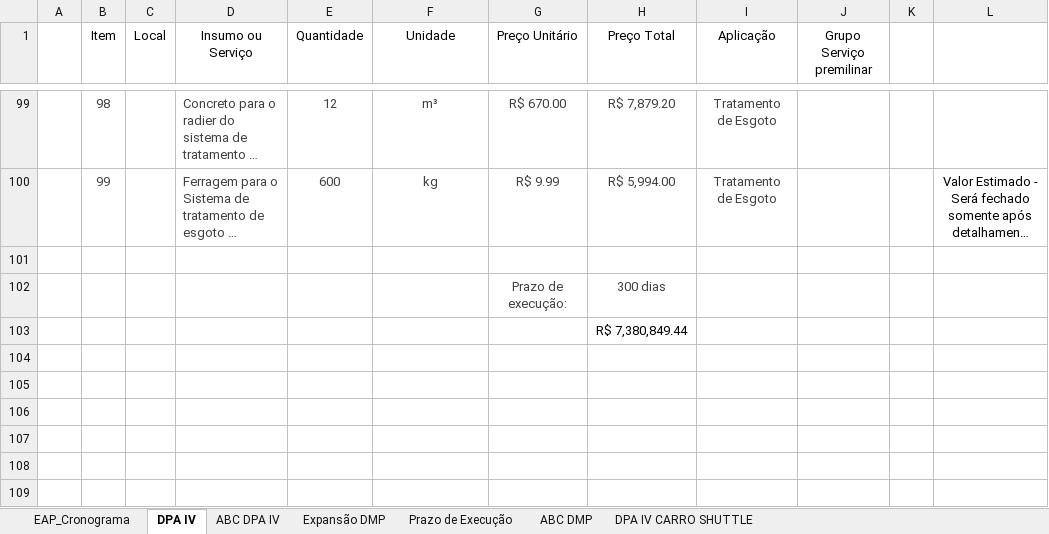
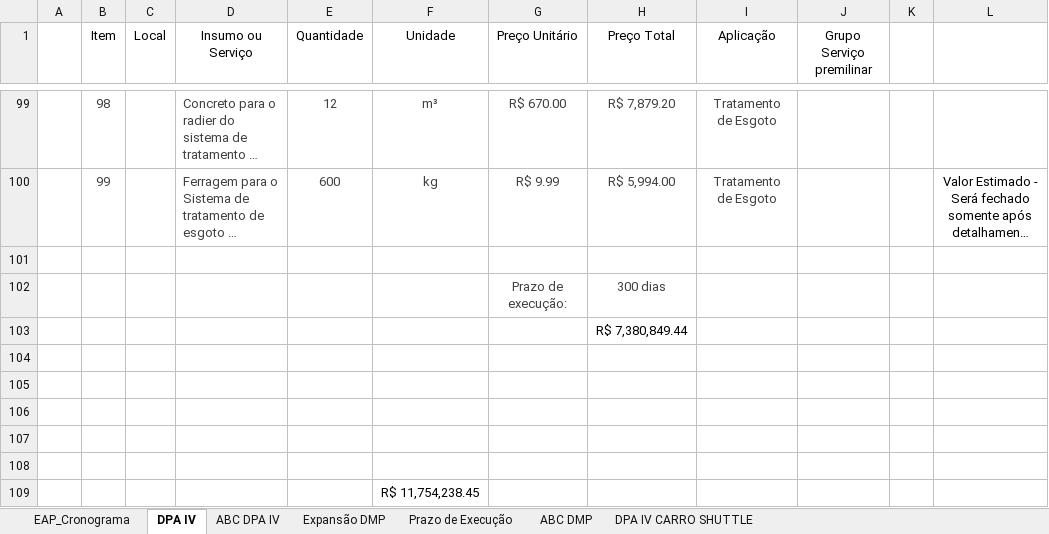
Before and after one commit to Geanfer10/-painel-curva-abc, an Excel workbook: dados/planilha.xlsx, sheet DPA IV, drawn as a sheet; only a part is shown, gaps mark what is left out; long unchanged cells end in …; values as stored, in another font and other column widths than the file's, no borders; table styles not drawn; the diff names each change by its address in the sheet, - before the commit and + after, or states it on an @@ line.

Commit message:
Atualiza planilha 22/10/2026 16:29

```diff
--- a/dados/planilha.xlsx (sheet DPA IV)
+++ b/dados/planilha.xlsx (sheet DPA IV)
+row 104: (empty)
+row 105: (empty)
+row 106: (empty)
+row 107: (empty)
+row 108: (empty)
+row 109:  |  |  |  |  | R$ 11,754,238.45
```
